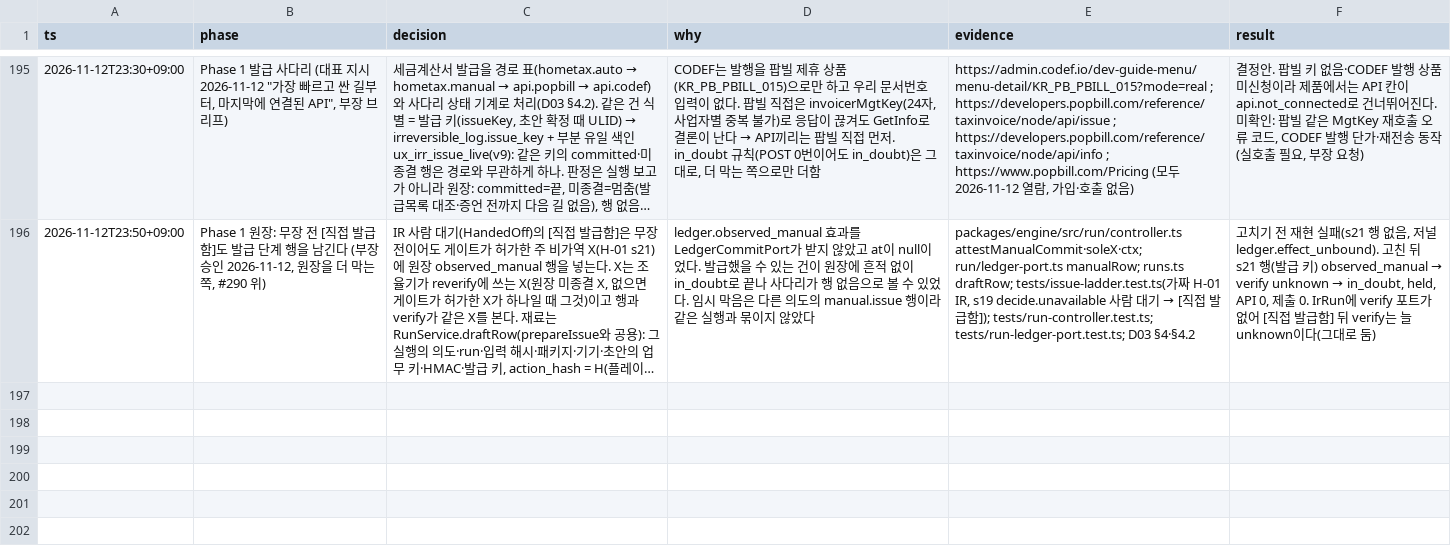
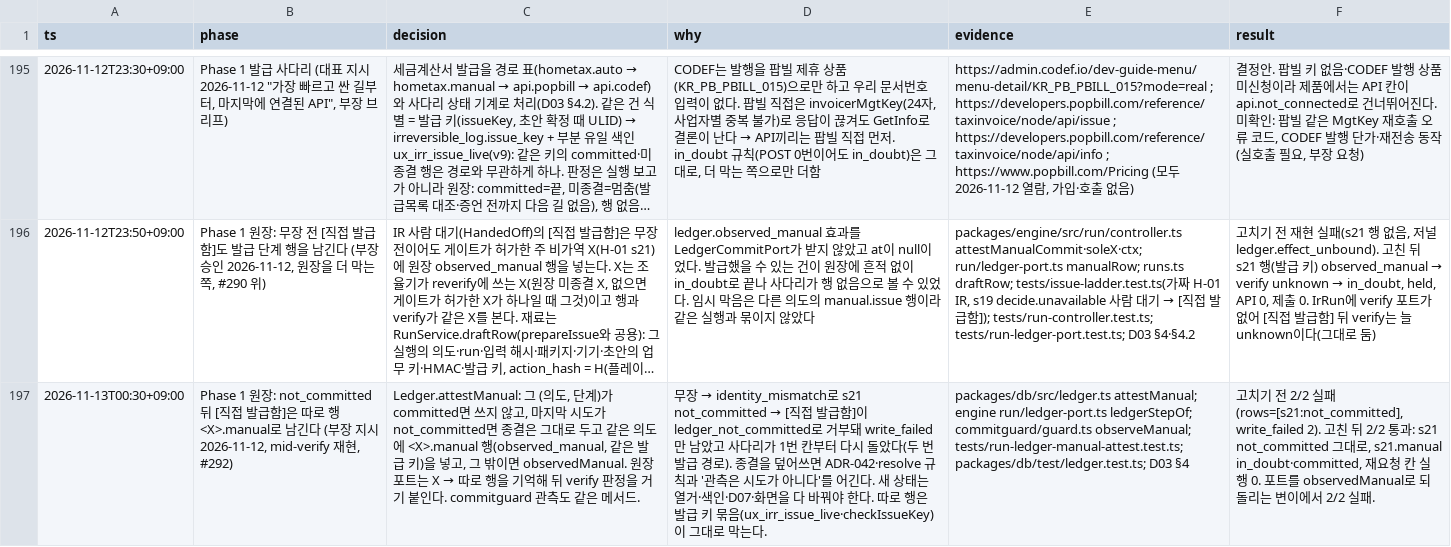
Before and after one commit to LAF-labs/tex, a TSV file: poc/reports/decisions.tsv, drawn as a sheet; only a part is shown, gaps mark what is left out; long unchanged cells end in …; the diff names each change by its address in the sheet, - before the commit and + after, or states it on an @@ line.

```diff
--- a/poc/reports/decisions.tsv
+++ b/poc/reports/decisions.tsv
+row 197: 2026-11-13T00:30+09:00 | Phase 1 원장: not_committed 뒤 [직접 발급함]은 따로 행 <X>.manual로 남긴다 (부장 지시 2026-11-12, mid-verify 재현, #292) | Ledger.attestManual: 그 (의도, 단계)가 committed면 쓰지 않고, 마지막 시도가 not_committed면 종결은 그대로 두고 같은 의도에 <X>.manual 행(observed_manual, 같은 발급 키)을 넣고, 그 밖이면 observedManual. 원장 포트는 X → 따로 행을 기억해 뒤 verify 판정을 거기 붙인다. commitguard 관측도 같은 메서드. | 무장 → identity_mismatch로 s21 not_committed → [직접 발급함]이 ledger_not_committed로 거부돼 write_failed만 남았고 사다리가 1번 칸부터 다시 돌았다(두 번 발급 경로). 종결을 덮어쓰면 ADR-042·resolve 규칙과 '관측은 시도가 아니다'를 어긴다. 새 상태는 열거·색인·D07·화면을 다 바꿔야 한다. 따로 행은 발급 키 묶음(ux_irr_issue_live·checkIssueKey)이 그대로 막는다. | packages/db/src/ledger.ts attestManual; engine run/ledger-port.ts ledgerStepOf; commitguard/guard.ts observeManual; tests/run-ledger-manual-attest.test.ts; packages/db/test/ledger.test.ts; D03 §4 | 고치기 전 2/2 실패(rows=[s21:not_committed], write_failed 2). 고친 뒤 2/2 통과: s21 not_committed 그대로, s21.manual in_doubt·committed, 재요청 칸 실행 0. 포트를 observedManual로 되돌리는 변이에서 2/2 실패.
```
Also changed, not shown: 6 other files.
